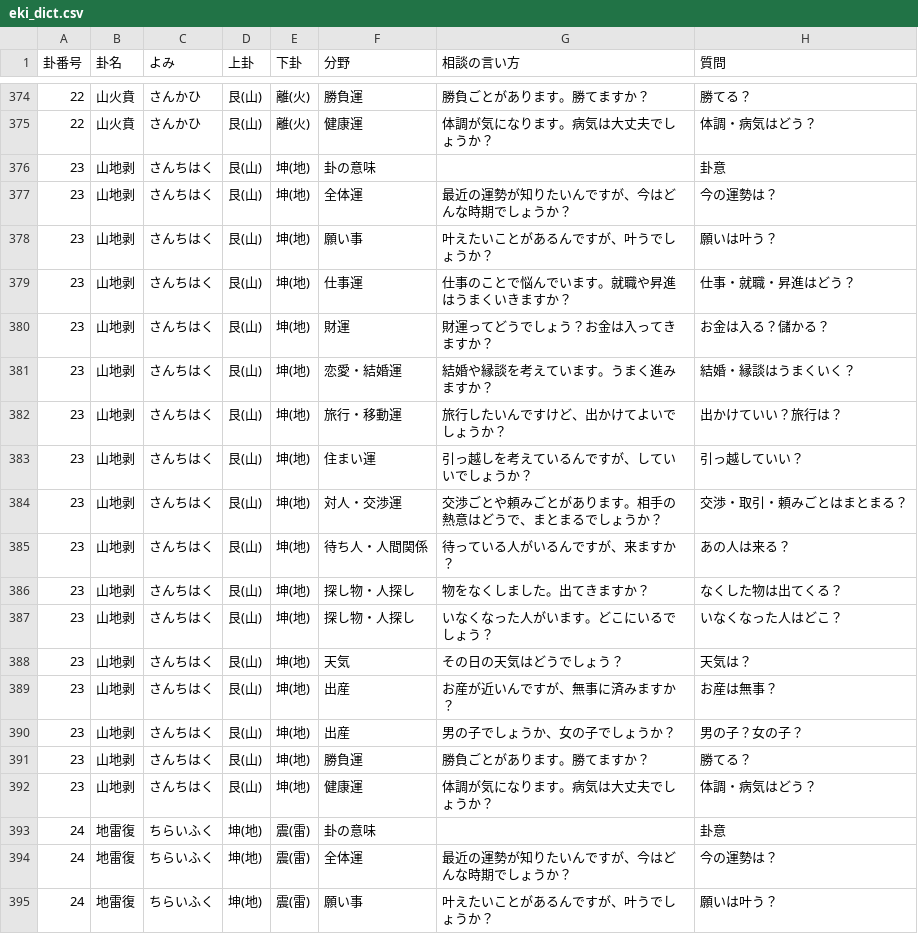
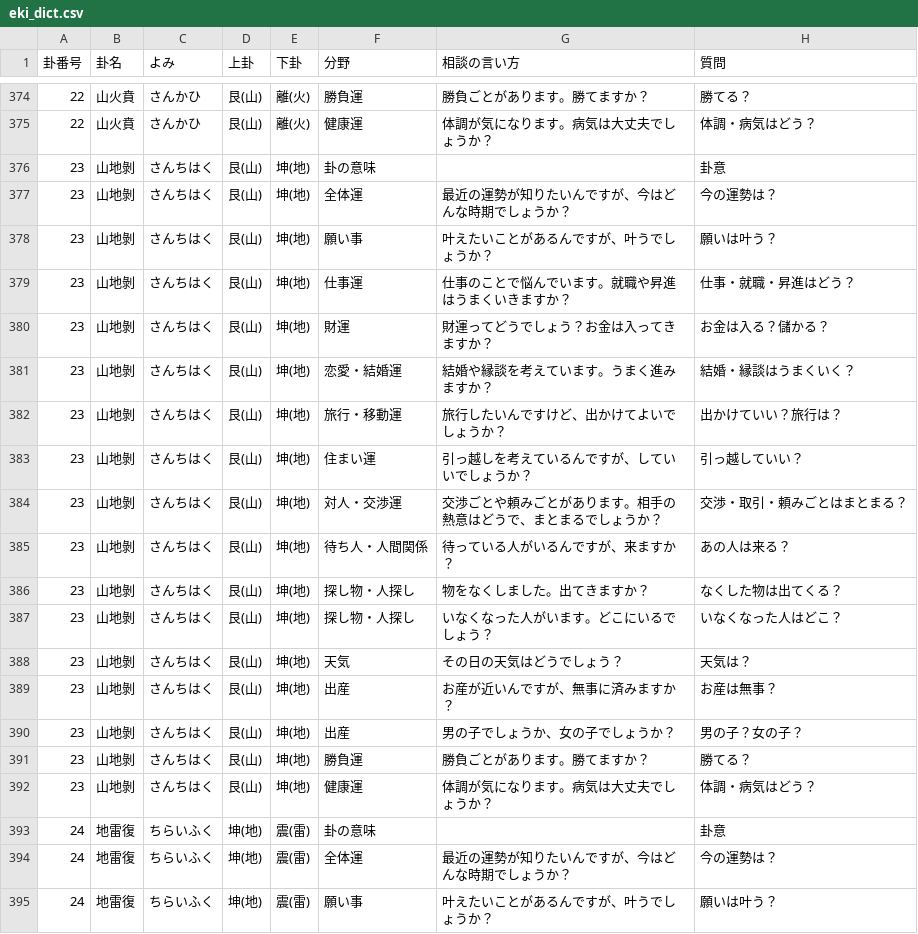
Before and after one commit to norinori-jan/fortune-project, a CSV file: eki/dict/eki_dict.csv, drawn as a sheet; only a part is shown, gaps mark what is left out; the diff covers the shown part only; the diff names each change by its address in the sheet, - before the commit and + after, or states it on an @@ line.

```diff
--- a/eki/dict/eki_dict.csv
+++ b/eki/dict/eki_dict.csv
-B376:B392 (卦名): 山地剥
+B376:B392 (卦名): 山地剝
```
Also changed, not shown: 17 edited cells elsewhere in this file, 5 other files.
